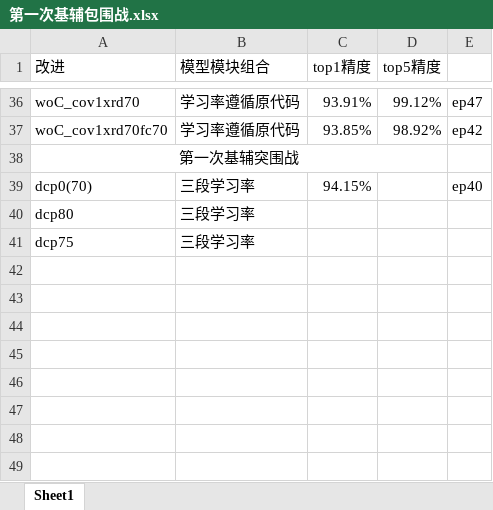
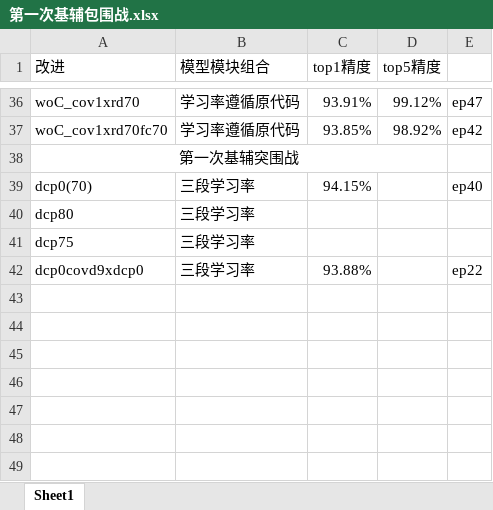
Before and after one commit to HuiLanAi/FG-052D, an Excel workbook: 052c doc/第一次基辅包围战.xlsx, sheet Sheet1, drawn as a sheet; only a part is shown, gaps mark what is left out; values as stored, in another font and other column widths than the file's, no borders; the diff names each change by its address in the sheet, - before the commit and + after, or states it on an @@ line.

Commit message:
更新精度数据，dcp0cov9xdcp0训练完毕

```diff
--- a/052c doc/第一次基辅包围战.xlsx (sheet Sheet1)
+++ b/052c doc/第一次基辅包围战.xlsx (sheet Sheet1)
-row 42: (empty)
+row 42: dcp0covd9xdcp0 | 三段学习率 | 93.88% |  | ep22
```
Also changed, not shown: 28 other files.
